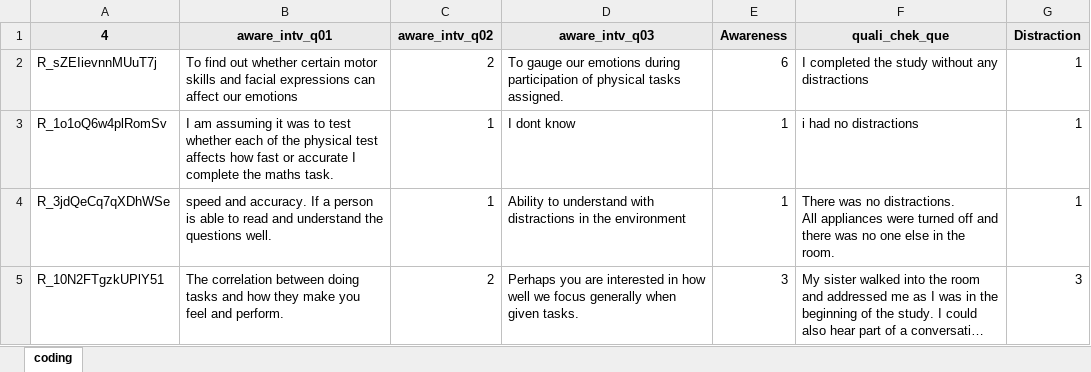
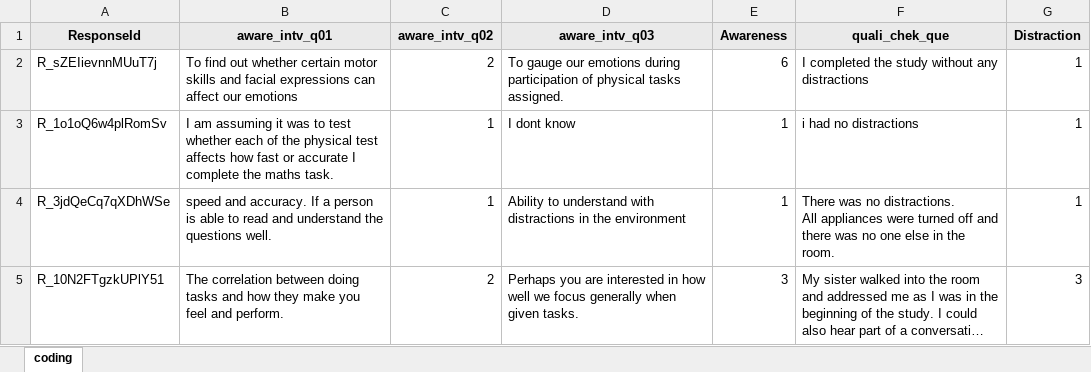
Before and after one commit to ColesNicholas/ManySmilesCollaboration, an Excel workbook: data/coding/KEN_01_coder2.xlsx, sheet coding, drawn as a sheet; only a part is shown; long unchanged cells end in …; values as stored, in another font and other column widths than the file's, no borders; charts and pictures not drawn; the diff names each change by its address in the sheet, - before the commit and + after, or states it on an @@ line.

```diff
--- a/data/coding/KEN_01_coder2.xlsx (sheet coding)
+++ b/data/coding/KEN_01_coder2.xlsx (sheet coding)
-A1: 4
+A1: ResponseId
```
Also changed, not shown: charts or pictures, data/coding/CHE_01_coder1.xlsx, 8 other files.
